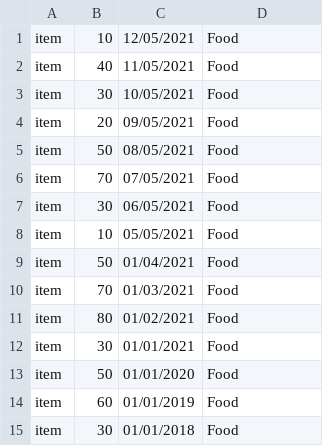
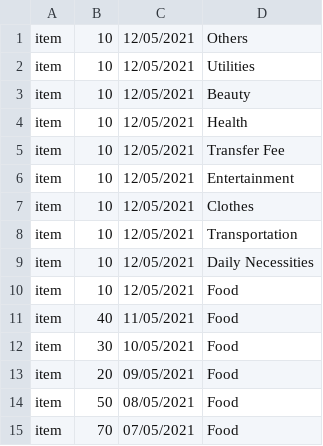
Before and after one commit to donaldbeebi/expense_tracker_old, a CSV file: app/src/main/res/raw/record.csv, drawn as a sheet; only a part is shown; the shorter side is filled out with more unchanged rows; the diff names each change by its address in the sheet, - before the commit and + after, or states it on an @@ line.

```diff
--- a/app/src/main/res/raw/record.csv
+++ b/app/src/main/res/raw/record.csv
+row 1: item | 10 | 12/05/2021 | Others
+row 2: item | 10 | 12/05/2021 | Utilities
+row 3: item | 10 | 12/05/2021 | Beauty
+row 4: item | 10 | 12/05/2021 | Health
+row 5: item | 10 | 12/05/2021 | Transfer Fee
+row 6: item | 10 | 12/05/2021 | Entertainment
+row 7: item | 10 | 12/05/2021 | Clothes
+row 8: item | 10 | 12/05/2021 | Transportation
+row 9: item | 10 | 12/05/2021 | Daily Necessities
```
Also changed, not shown: 6 other files.
